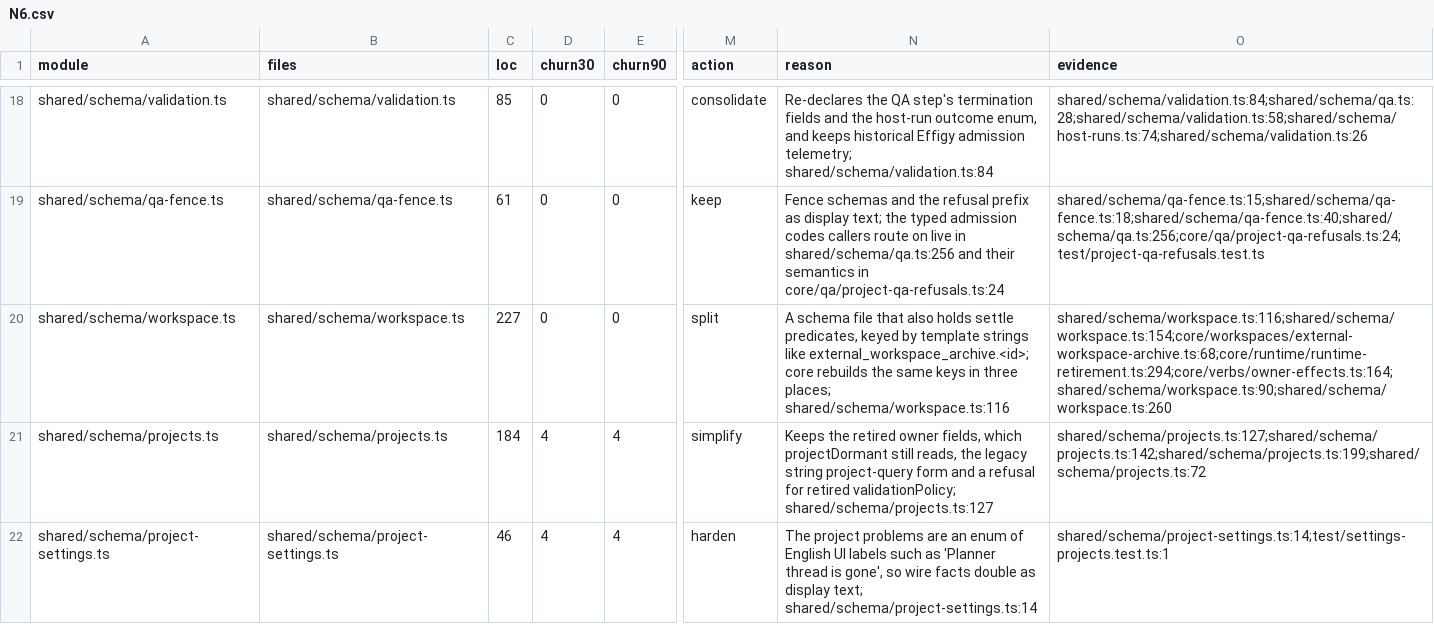
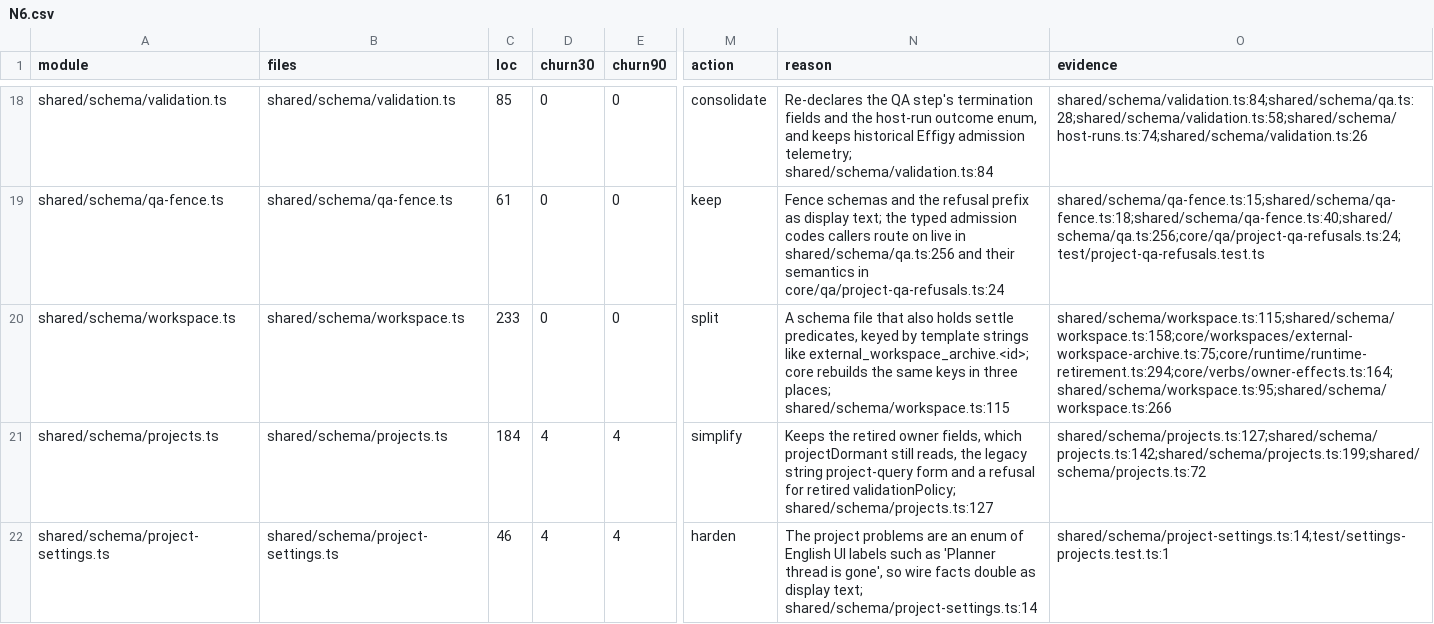
Before and after one commit to inflatable-cookie/nucleus, a CSV file: docs/knowledge/quality/code/N6.csv, drawn as a sheet; only a part is shown, gaps mark what is left out; the diff names each change by its address in the sheet, - before the commit and + after, or states it on an @@ line.

```diff
--- a/docs/knowledge/quality/code/N6.csv
+++ b/docs/knowledge/quality/code/N6.csv
-C20 (loc): 227
+C20 (loc): 233
-N20 (reason): …three places; shared/schema/workspace.ts:116
+N20 (reason): …three places; shared/schema/workspace.ts:115
-O20 (evidence): shared/schema/workspace.ts:116;shared/schema/workspace.ts:154;core/workspaces/external-workspace-archive.ts:68;core/runtime/runtime-retirement.ts:294;core/verbs/owner-effects.ts:164;shared/schema/workspace.ts:90;shared/schema/workspace.ts:260
+O20 (evidence): shared/schema/workspace.ts:115;shared/schema/workspace.ts:158;core/workspaces/external-workspace-archive.ts:75;core/runtime/runtime-retirement.ts:294;core/verbs/owner-effects.ts:164;shared/schema/workspace.ts:95;shared/schema/workspace.ts:266
```
Also changed, not shown: docs/knowledge/quality/code/N4.csv, 16 other files.
